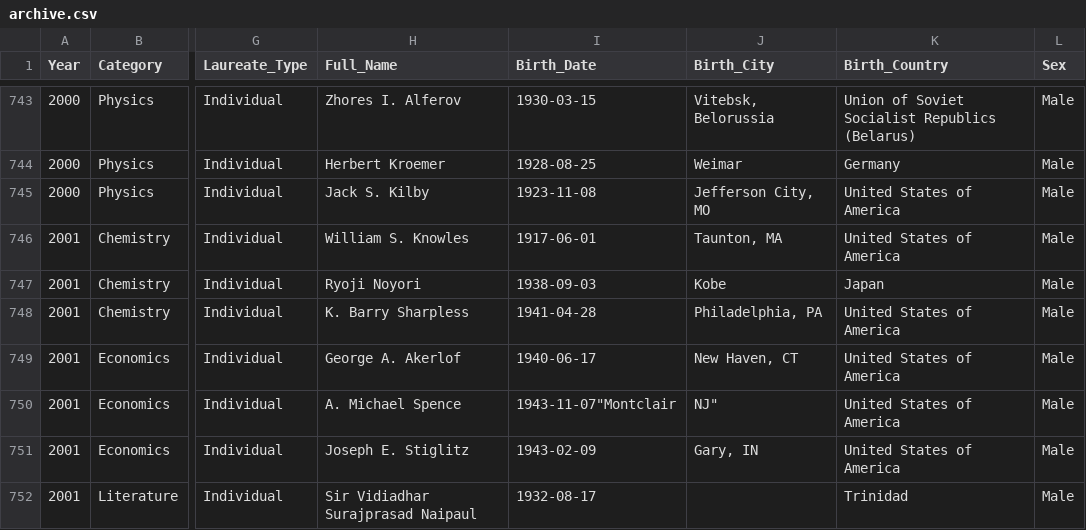
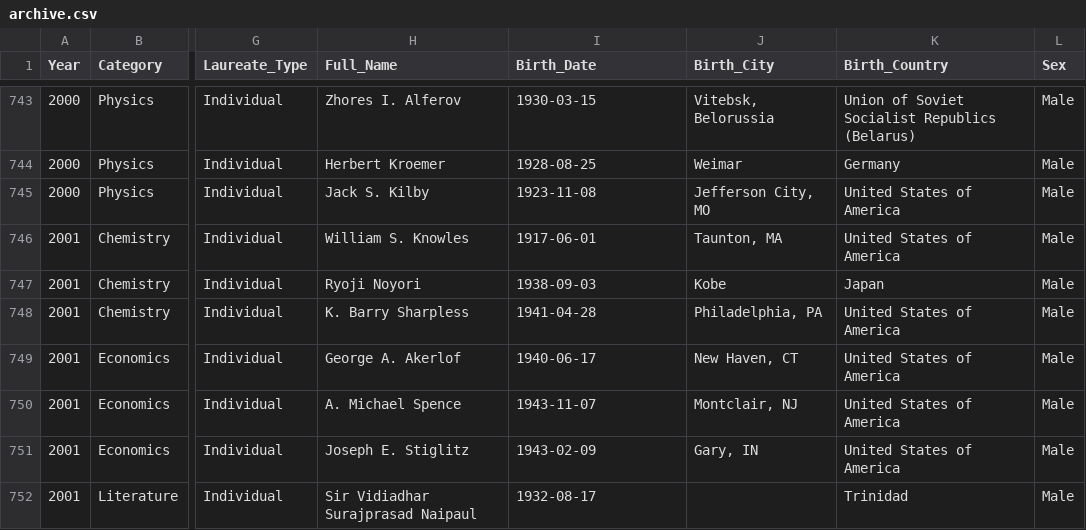
Before and after one commit to Marisa33/Women_Nobel_Prize, a CSV file: archive.csv, drawn as a sheet; only a part is shown, gaps mark what is left out; the diff names each change by its address in the sheet, - before the commit and + after, or states it on an @@ line.

Commit message:
Update archive.csv

```diff
--- a/archive.csv
+++ b/archive.csv
-I750 (Birth_Date): 1943-11-07"Montclair
+I750 (Birth_Date): 1943-11-07
-J750 (Birth_City): NJ"
+J750 (Birth_City): Montclair, NJ
```
